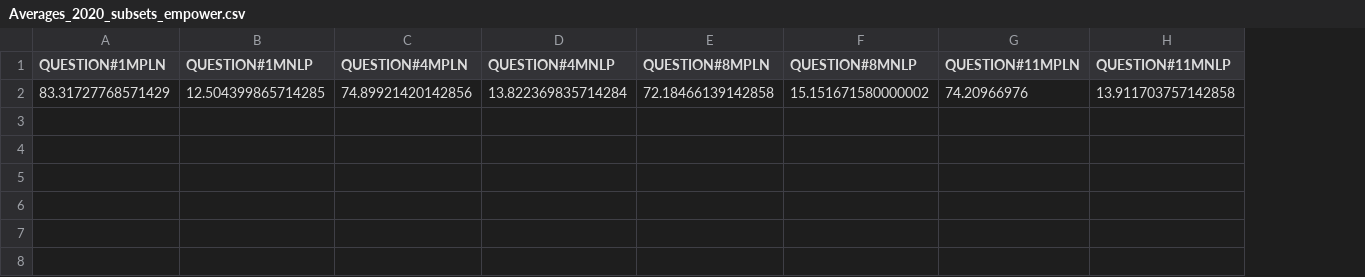
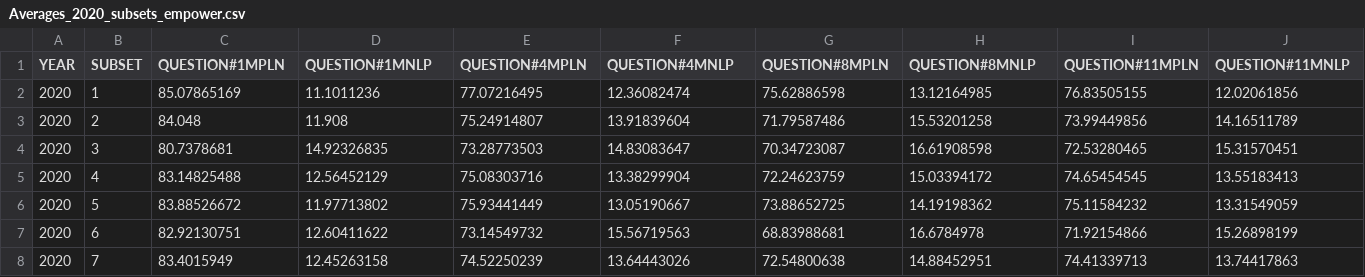
Before and after one commit to AdiMakkar/Digital-Standards-Alignment-Tracker, a CSV file: data/Averages_2020_subsets_empower.csv, drawn as a sheet; only a part is shown; removed rows and columns are numbered as before the commit, all else as after; rows hold the shown columns only; the diff names each change by its address in the sheet, - before the commit and + after, or states it on an @@ line.

```diff
--- a/data/Averages_2020_subsets_empower.csv
+++ b/data/Averages_2020_subsets_empower.csv
+column A (YEAR), empty
+column B (SUBSET), empty
-row 2: 83.31727768571429 | 12.504399865714285 | 74.89921420142856 | 13.822369835714284 | 72.18466139142858 | 15.151671580000002 | 74.20966976 | 13.911703757142858
+row 2: 2020 | 1 | 85.07865169 | 11.1011236 | 77.07216495 | 12.36082474 | 75.62886598 | 13.12164985 | 76.83505155 | 12.02061856
+row 3: 2020 | 2 | 84.048 | 11.908 | 75.24914807 | 13.91839604 | 71.79587486 | 15.53201258 | 73.99449856 | 14.16511789
+row 4: 2020 | 3 | 80.7378681 | 14.92326835 | 73.28773503 | 14.83083647 | 70.34723087 | 16.61908598 | 72.53280465 | 15.31570451
+row 5: 2020 | 4 | 83.14825488 | 12.56452129 | 75.08303716 | 13.38299904 | 72.24623759 | 15.03394172 | 74.65454545 | 13.55183413
+row 6: 2020 | 5 | 83.88526672 | 11.97713802 | 75.93441449 | 13.05190667 | 73.88652725 | 14.19198362 | 75.11584232 | 13.31549059
+row 7: 2020 | 6 | 82.92130751 | 12.60411622 | 73.14549732 | 15.56719563 | 68.83988681 | 16.6784978 | 71.92154866 | 15.26898199
+row 8: 2020 | 7 | 83.4015949 | 12.45263158 | 74.52250239 | 13.64443026 | 72.54800638 | 14.88452951 | 74.41339713 | 13.74417863
```
Also changed, not shown: data/Averages_2020_total_empower.csv, 1 other file.
